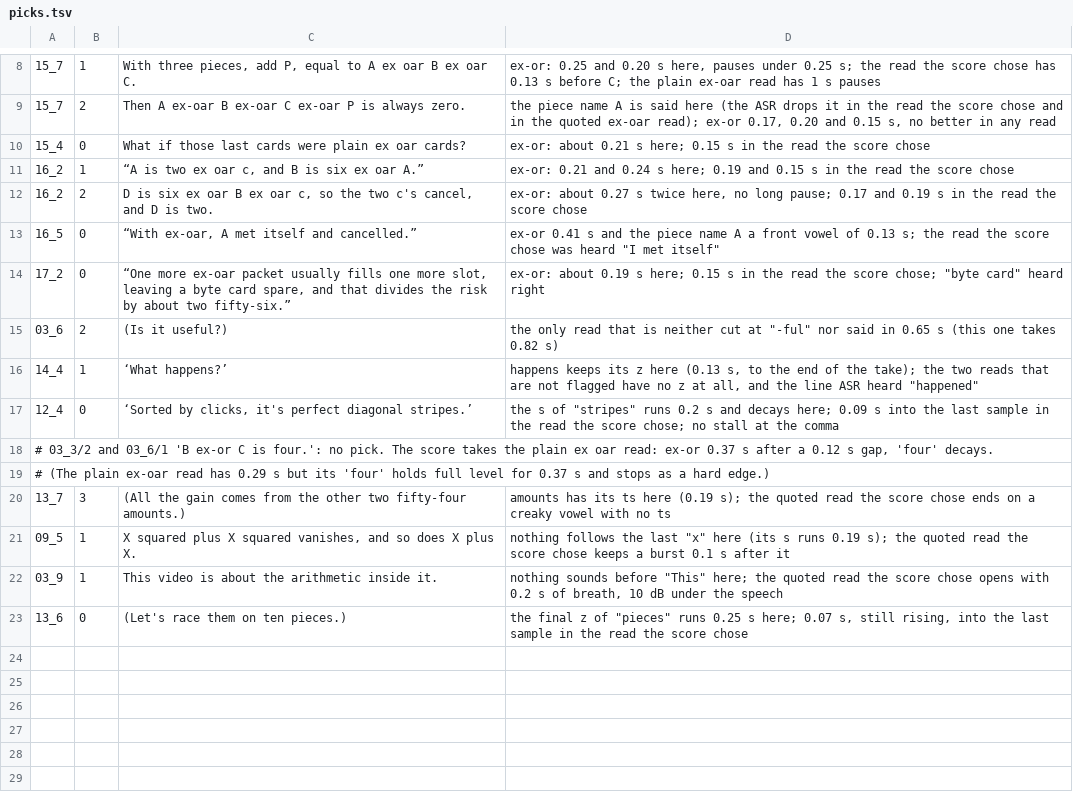
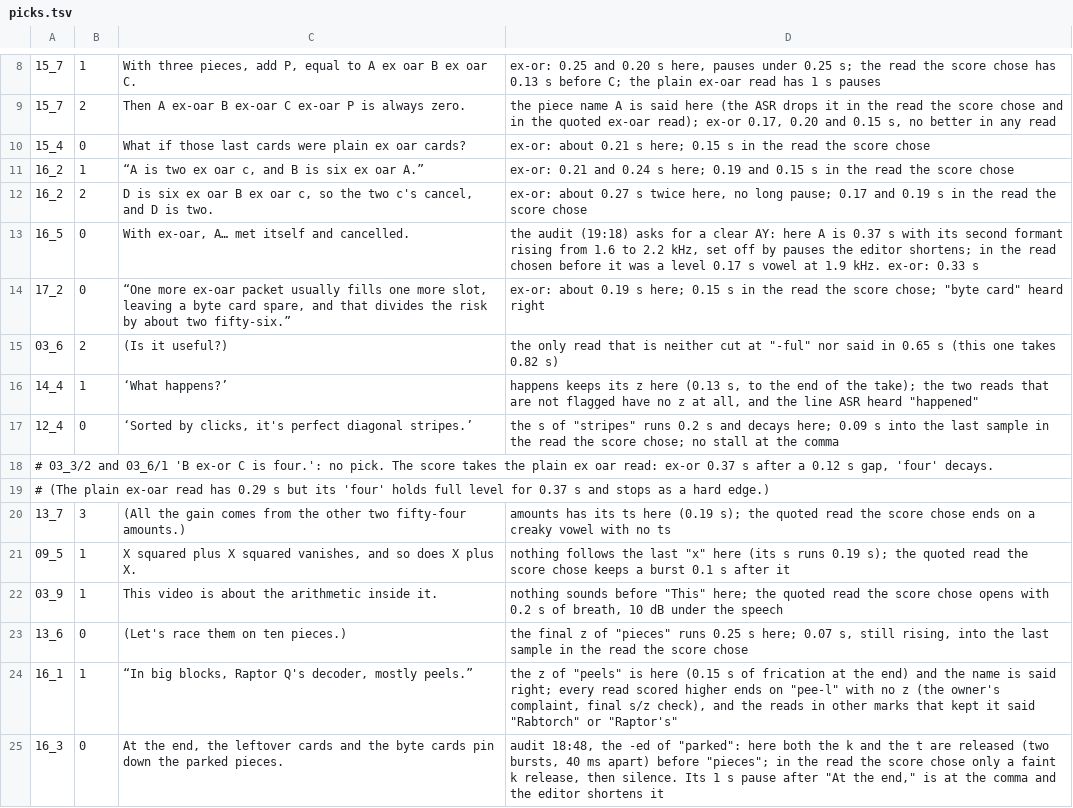
Before and after one commit to Dicklesworthstone/jeffs_math_explainer_videos, a TSV file: explainer_corpus/raptorq_gf256/picks.tsv, drawn as a sheet; only a part is shown, gaps mark what is left out.

```diff
--- a/explainer_corpus/raptorq_gf256/picks.tsv
+++ b/explainer_corpus/raptorq_gf256/picks.tsv
@@ -12,3 +12,3 @@
 16_2	2	D is six ex oar B ex oar c, so the two c's cancel, and D is two.	ex-or: about 0.27 s twice here, no long pause; 0.17 and 0.19 s in the read the score chose
-16_5	0	“With ex-oar, A met itself and cancelled.”	ex-or 0.41 s and the piece name A a front vowel of 0.13 s; the read the score chose was heard "I met itself"
+16_5	0	With ex-oar, A… met itself and cancelled.	the audit (19:18) asks for a clear AY: here A is 0.37 s with its second formant rising from 1.6 to 2.2 kHz, set off by pauses the editor shortens; in the read chosen before it was a level 0.17 s vowel at 1.9 kHz. ex-or: 0.33 s
 17_2	0	“One more ex-oar packet usually fills one more slot, leaving a byte card spare, and that divides the risk by about two fifty-six.”	ex-or: about 0.19 s here; 0.15 s in the read the score chose; "byte card" heard right
@@ -23 +23,3 @@
 13_6	0	(Let's race them on ten pieces.)	the final z of "pieces" runs 0.25 s here; 0.07 s, still rising, into the last sample in the read the score chose
+16_1	1	“In big blocks, Raptor Q's decoder, mostly peels.”	the z of "peels" is here (0.15 s of frication at the end) and the name is said right; every read scored higher ends on "pee-l" with no z (the owner's complaint, final s/z check), and the reads in other marks that kept it said "Rabtorch" or "Raptor's"
+16_3	0	"At the end, the leftover cards and the byte cards pin down the parked pieces."	audit 18:48, the -ed of "parked": here both the k and the t are released (two bursts, 40 ms apart) before "pieces"; in the read the score chose only a faint k release, then silence. Its 1 s pause after "At the end," is at the comma and the editor shortens it
```
